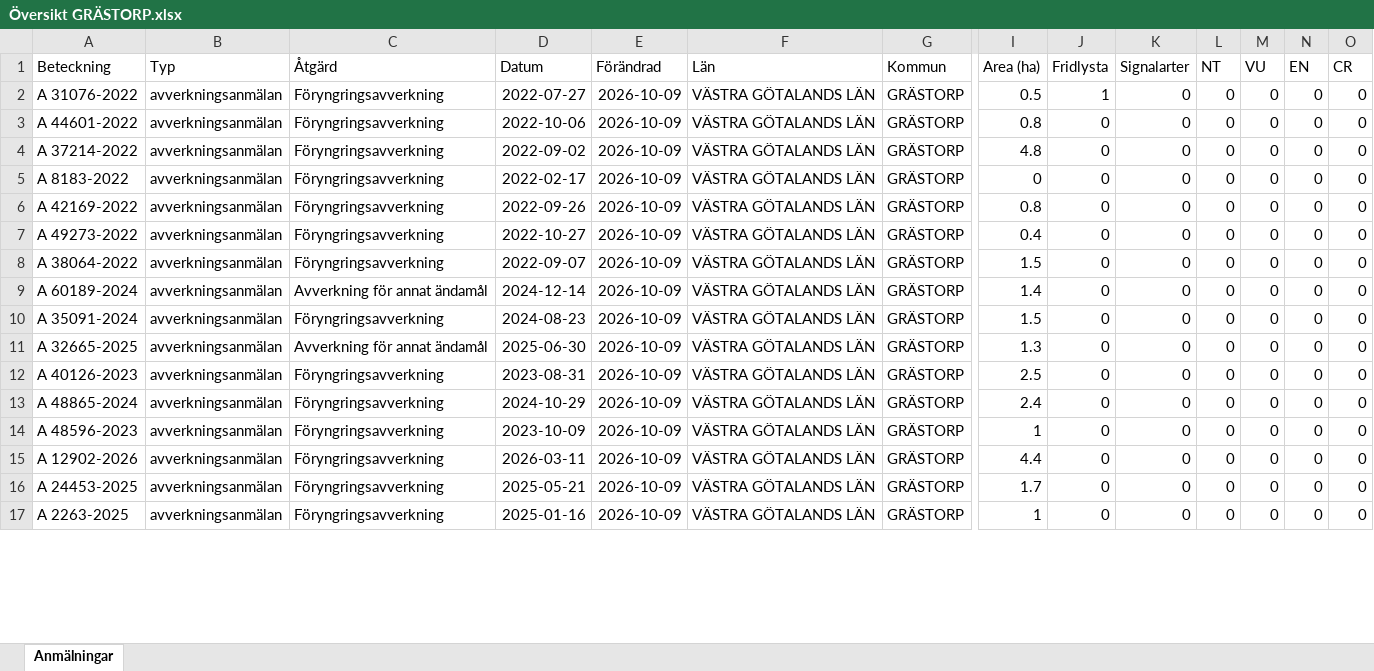
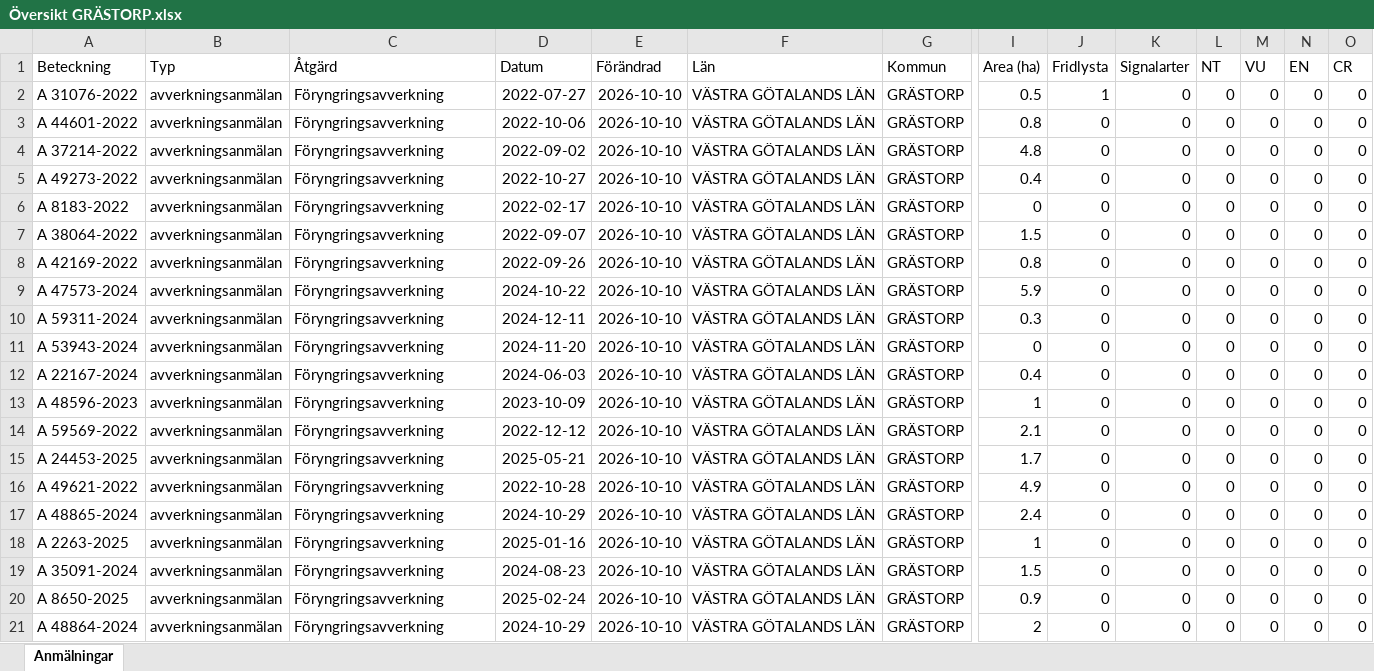
Before and after one commit to klasma/Logging_1444, an Excel workbook: Översikt GRÄSTORP.xlsx, sheet Anmälningar, drawn as a sheet; only a part is shown, gaps mark what is left out; values as stored, in another font and other column widths than the file's, no borders; removed rows and columns are numbered as before the commit, all else as after; rows hold the shown columns only; the diff covers the shown part only; the diff names each change by its address in the sheet, - before the commit and + after, or states it on an @@ line.

```diff
--- a/Översikt GRÄSTORP.xlsx (sheet Anmälningar)
+++ b/Översikt GRÄSTORP.xlsx (sheet Anmälningar)
-E2:E4 (Förändrad): 2026-10-09
+E2:E4 (Förändrad): 2026-10-10
-row 5: A 8183-2022 | avverkningsanmälan | Föryngringsavverkning | 2022-02-17 | 2026-10-09 | VÄSTRA GÖTALANDS LÄN | GRÄSTORP | 0 | 0 | 0 | 0 | 0 | 0 | 0
-row 6: A 42169-2022 | avverkningsanmälan | Föryngringsavverkning | 2022-09-26 | 2026-10-09 | VÄSTRA GÖTALANDS LÄN | GRÄSTORP | 0.8 | 0 | 0 | 0 | 0 | 0 | 0
-E5 (Förändrad): 2026-10-09
+E5 (Förändrad): 2026-10-10
+row 6: A 8183-2022 | avverkningsanmälan | Föryngringsavverkning | 2022-02-17 | 2026-10-10 | VÄSTRA GÖTALANDS LÄN | GRÄSTORP | 0 | 0 | 0 | 0 | 0 | 0 | 0
-E7:E15 (Förändrad): 2026-10-09
+E7:E15 (Förändrad): 2026-10-10
-A8 (Beteckning): A 60189-2024
+A8 (Beteckning): A 42169-2022
-C8 (Åtgärd): Avverkning för annat ändamål
+C8 (Åtgärd): Föryngringsavverkning
-D8 (Datum): 2024-12-14
+D8 (Datum): 2022-09-26
-I8 (Area (ha)): 1.4
+I8 (Area (ha)): 0.8
-A9 (Beteckning): A 35091-2024
+A9 (Beteckning): A 47573-2024
-D9 (Datum): 2024-08-23
+D9 (Datum): 2024-10-22
-I9 (Area (ha)): 1.5
+I9 (Area (ha)): 5.9
-A10 (Beteckning): A 32665-2025
+A10 (Beteckning): A 59311-2024
-C10 (Åtgärd): Avverkning för annat ändamål
+C10 (Åtgärd): Föryngringsavverkning
-D10 (Datum): 2025-06-30
+D10 (Datum): 2024-12-11
-I10 (Area (ha)): 1.3
+I10 (Area (ha)): 0.3
-A11 (Beteckning): A 40126-2023
+A11 (Beteckning): A 53943-2024
-D11 (Datum): 2023-08-31
+D11 (Datum): 2024-11-20
-I11 (Area (ha)): 2.5
+I11 (Area (ha)): 0
-A12 (Beteckning): A 48865-2024
+A12 (Beteckning): A 22167-2024
-D12 (Datum): 2024-10-29
+D12 (Datum): 2024-06-03
-I12 (Area (ha)): 2.4
+I12 (Area (ha)): 0.4
-A14 (Beteckning): A 12902-2026
+A14 (Beteckning): A 59569-2022
-D14 (Datum): 2026-03-11
+D14 (Datum): 2022-12-12
-I14 (Area (ha)): 4.4
+I14 (Area (ha)): 2.1
+row 16: A 49621-2022 | avverkningsanmälan | Föryngringsavverkning | 2022-10-28 | 2026-10-10 | VÄSTRA GÖTALANDS LÄN | GRÄSTORP | 4.9 | 0 | 0 | 0 | 0 | 0 | 0
+row 17: A 48865-2024 | avverkningsanmälan | Föryngringsavverkning | 2024-10-29 | 2026-10-10 | VÄSTRA GÖTALANDS LÄN | GRÄSTORP | 2.4 | 0 | 0 | 0 | 0 | 0 | 0
-E18 (Förändrad): 2026-10-09
+E18 (Förändrad): 2026-10-10
+row 19: A 35091-2024 | avverkningsanmälan | Föryngringsavverkning | 2024-08-23 | 2026-10-10 | VÄSTRA GÖTALANDS LÄN | GRÄSTORP | 1.5 | 0 | 0 | 0 | 0 | 0 | 0
+row 20: A 8650-2025 | avverkningsanmälan | Föryngringsavverkning | 2025-02-24 | 2026-10-10 | VÄSTRA GÖTALANDS LÄN | GRÄSTORP | 0.9 | 0 | 0 | 0 | 0 | 0 | 0
+row 21: A 48864-2024 | avverkningsanmälan | Föryngringsavverkning | 2024-10-29 | 2026-10-10 | VÄSTRA GÖTALANDS LÄN | GRÄSTORP | 2 | 0 | 0 | 0 | 0 | 0 | 0
```
Also changed, not shown: 9 added rows, 13 removed rows and 94 edited cells elsewhere in this sheet, artfynd/A 31076-2022 artfynd.xlsx, 6 other files.
